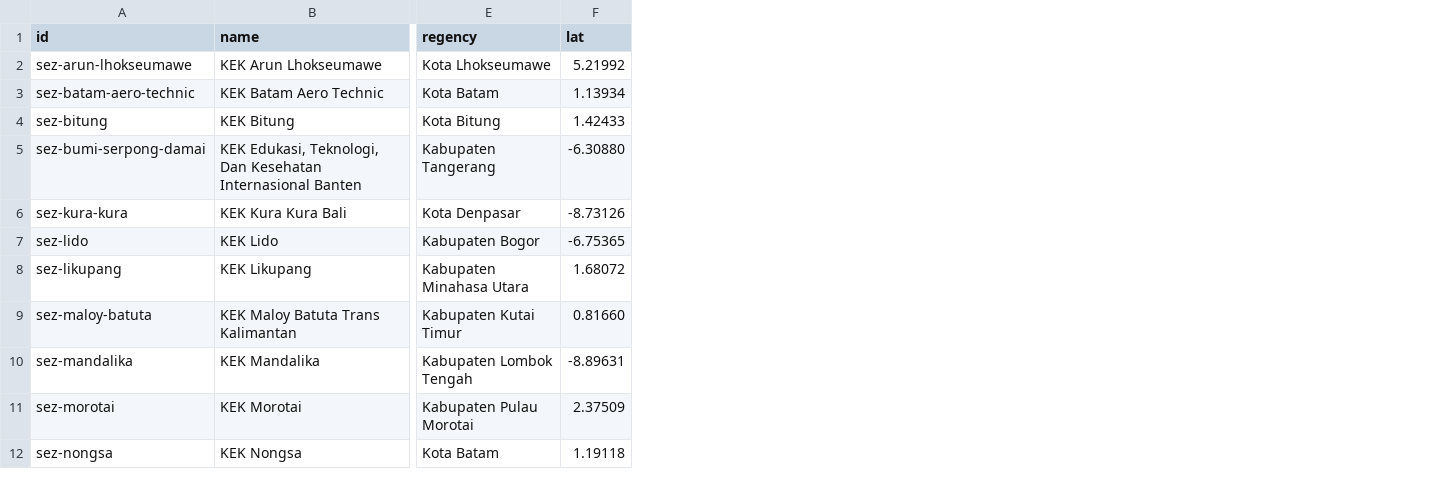
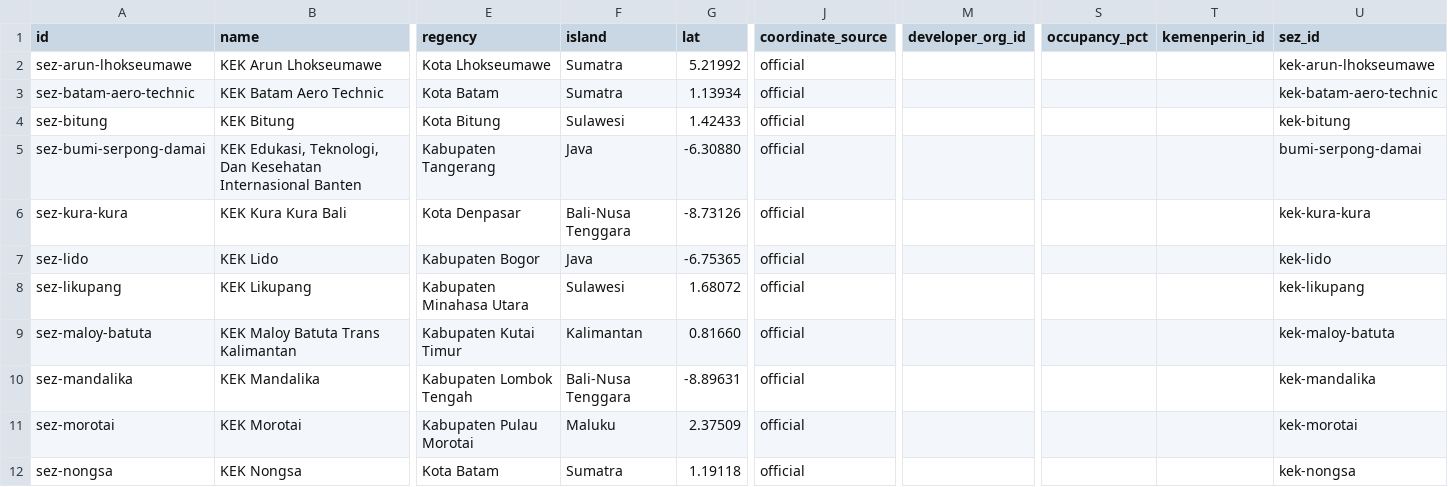
Before and after one commit to oatlayers/infra-id, a CSV file: data/curated/estates.csv, drawn as a sheet; only a part is shown, gaps mark what is left out; the diff names each change by its address in the sheet, - before the commit and + after, or states it on an @@ line.

Commit message:
Build the v3 Phase 1 atlas shell and schema v3
Replace the single-file toll-road page with a four-view static atlas: Explore, Corridors, Estates and Data. Add editorial design tokens, bundled Inter/Source Serif 4, SVG icons, search, filters, URL state, a detail drawer and a mobile bottom sheet. Add the Natural Earth basemap v2, sector markers and status-ring clusters. Freeze schema v3 and migrate projects, estates, sources and claims; add events, geometry, aliases, estate sources and coverage targets. Generate stats, search, estate and source payloads, plus the coverage matrix and downloads. Record Phase 1 decisions and budgets and update the README and three-phase plan. Publishing remains deferred: no remote, push or deployment.

```diff
--- a/data/curated/estates.csv
+++ b/data/curated/estates.csv
+column F (island), rows 2-12: Sumatra | Sumatra | Sulawesi | Java | Bali-Nusa Tenggara | Java | Sulawesi | Kalimantan | Bali-Nusa Tenggara | Maluku | Sumatra
+column J (coordinate_source), rows 2-12: all official
+column M (developer_org_id), empty
+column S (occupancy_pct), empty
+column T (kemenperin_id), empty
+column U (sez_id), rows 2-12: kek-arun-lhokseumawe | kek-batam-aero-technic | kek-bitung | bumi-serpong-damai | kek-kura-kura | kek-lido | kek-likupang | kek-maloy-batuta | kek-mandalika | kek-morotai | kek-nongsa
```
Also changed, not shown: data/curated/project_sources.csv, data/curated/projects.csv, 51 other files.
